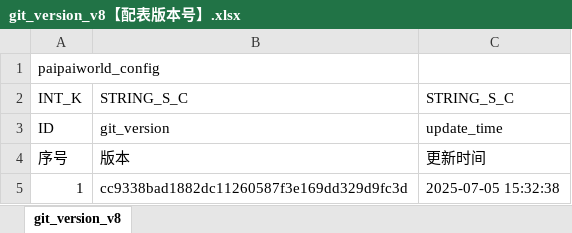
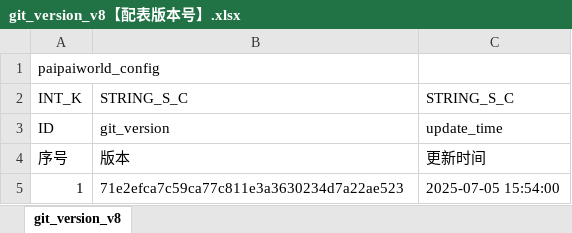
Before and after one commit to chensusu123/myfirsthub, an Excel workbook: servers/maze_main_server/conf.d/data/git_version_v8【配表版本号】.xlsx, sheet git_version_v8, drawn as a sheet; values as stored, in another font and other column widths than the file's, no borders; the diff names each change by its address in the sheet, - before the commit and + after, or states it on an @@ line.

```diff
--- a/servers/maze_main_server/conf.d/data/git_version_v8【配表版本号】.xlsx (sheet git_version_v8)
+++ b/servers/maze_main_server/conf.d/data/git_version_v8【配表版本号】.xlsx (sheet git_version_v8)
-B5: cc9338bad1882dc11260587f3e169dd329d9fc3d
+B5: 71e2efca7c59ca77c811e3a3630234d7a22ae523
-C5: 2025-07-05 15:32:38
+C5: 2025-07-05 15:54:00
```
Also changed, not shown: servers/maze_main_server/conf.d/data/maze_brush_foe_v8【迷宫-刷怪相关时间数量类型】.xlsx, servers/maze_main_server/conf.d/data/maze_config_v8【迷宫-通用配置】.xlsx, 2 other files.
